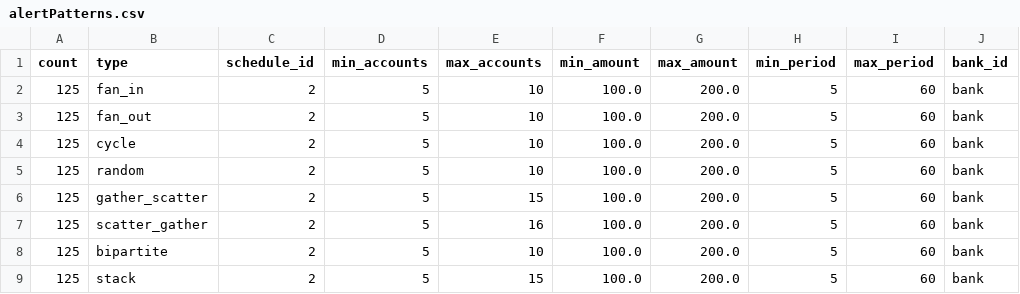
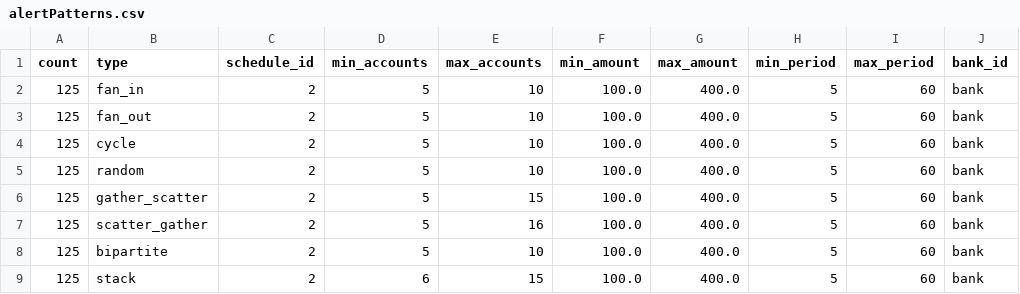
Before and after one commit to ReeseA11en/AMLSim-Fork, a CSV file: paramFiles/100K/alertPatterns.csv, drawn as a sheet; only a part is shown; the diff names each change by its address in the sheet, - before the commit and + after, or states it on an @@ line.

```diff
--- a/paramFiles/100K/alertPatterns.csv
+++ b/paramFiles/100K/alertPatterns.csv
-G2:G9 (max_amount): 200.0
+G2:G9 (max_amount): 400.0
-D9 (min_accounts): 5
+D9 (min_accounts): 6
```
Also changed, not shown: 3 other files.
